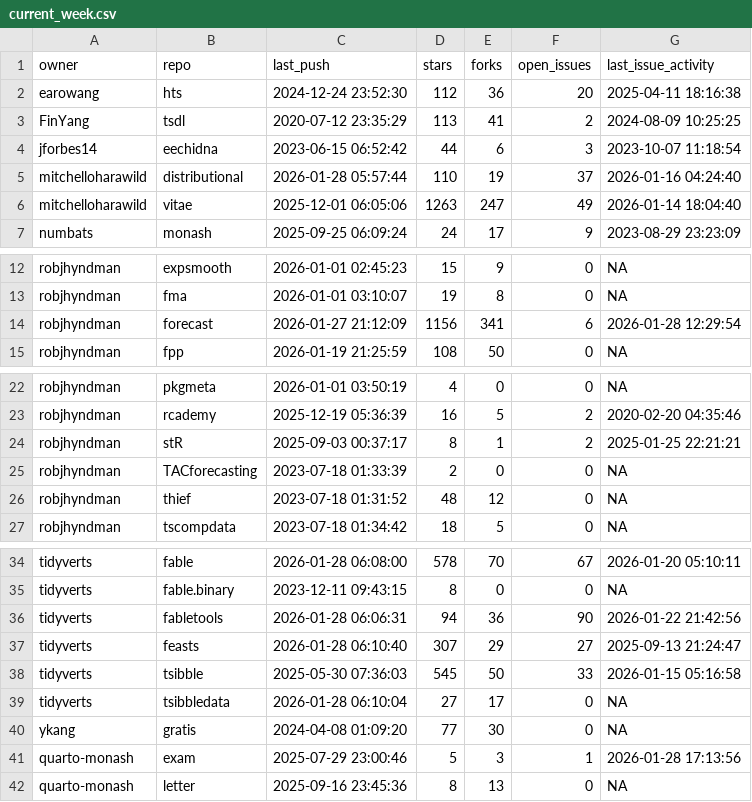
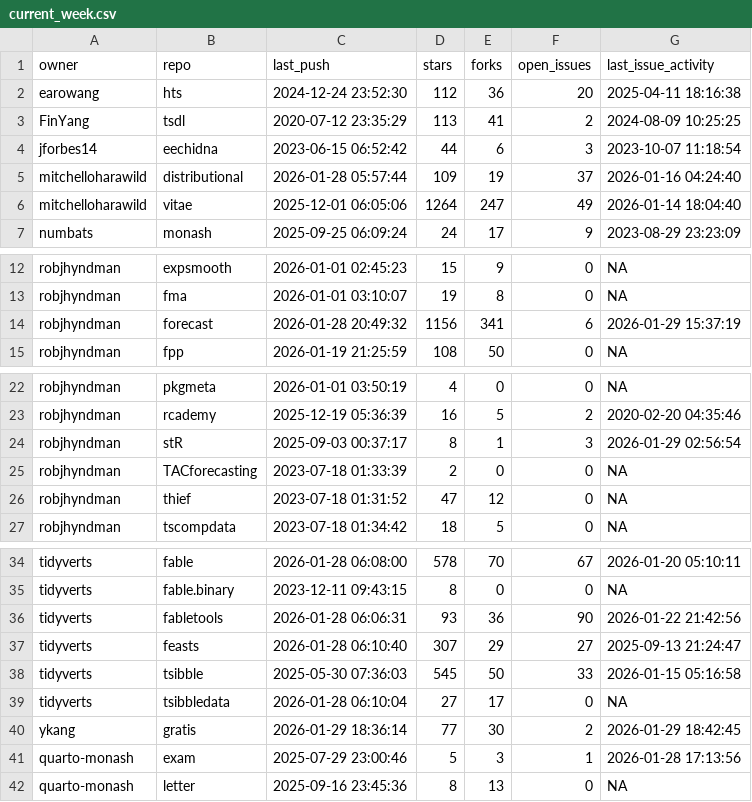
Before and after one commit to robjhyndman/gh-dashboard, a CSV file: current_week.csv, drawn as a sheet; only a part is shown, gaps mark what is left out.

```diff
--- a/current_week.csv
+++ b/current_week.csv
@@ -4,4 +4,4 @@
 "jforbes14","eechidna",2023-06-15 06:52:42,44,6,3,2023-10-07 11:18:54
-"mitchelloharawild","distributional",2026-01-28 05:57:44,110,19,37,2026-01-16 04:24:40
-"mitchelloharawild","vitae",2025-12-01 06:05:06,1263,247,49,2026-01-14 18:04:40
+"mitchelloharawild","distributional",2026-01-28 05:57:44,109,19,37,2026-01-16 04:24:40
+"mitchelloharawild","vitae",2025-12-01 06:05:06,1264,247,49,2026-01-14 18:04:40
 "numbats","monash",2025-09-25 06:09:24,24,17,9,2023-08-29 23:23:09
@@ -13,3 +13,3 @@
 "robjhyndman","fma",2026-01-01 03:10:07,19,8,0,NA
-"robjhyndman","forecast",2026-01-27 21:12:09,1156,341,6,2026-01-28 12:29:54
+"robjhyndman","forecast",2026-01-28 20:49:32,1156,341,6,2026-01-29 15:37:19
 "robjhyndman","fpp",2026-01-19 21:25:59,108,50,0,NA
@@ -23,5 +23,5 @@
 "robjhyndman","rcademy",2025-12-19 05:36:39,16,5,2,2020-02-20 04:35:46
-"robjhyndman","stR",2025-09-03 00:37:17,8,1,2,2025-01-25 22:21:21
+"robjhyndman","stR",2025-09-03 00:37:17,8,1,3,2026-01-29 02:56:54
 "robjhyndman","TACforecasting",2023-07-18 01:33:39,2,0,0,NA
-"robjhyndman","thief",2023-07-18 01:31:52,48,12,0,NA
+"robjhyndman","thief",2023-07-18 01:31:52,47,12,0,NA
 "robjhyndman","tscompdata",2023-07-18 01:34:42,18,5,0,NA
@@ -35,3 +35,3 @@
 "tidyverts","fable.binary",2023-12-11 09:43:15,8,0,0,NA
-"tidyverts","fabletools",2026-01-28 06:06:31,94,36,90,2026-01-22 21:42:56
+"tidyverts","fabletools",2026-01-28 06:06:31,93,36,90,2026-01-22 21:42:56
 "tidyverts","feasts",2026-01-28 06:10:40,307,29,27,2025-09-13 21:24:47
@@ -39,3 +39,3 @@
 "tidyverts","tsibbledata",2026-01-28 06:10:04,27,17,0,NA
-"ykang","gratis",2024-04-08 01:09:20,77,30,0,NA
+"ykang","gratis",2026-01-29 18:36:14,77,30,2,2026-01-29 18:42:45
 "quarto-monash","exam",2025-07-29 23:00:46,5,3,1,2026-01-28 17:13:56
```
Also changed, not shown: cran_status.csv, last_week.csv.
